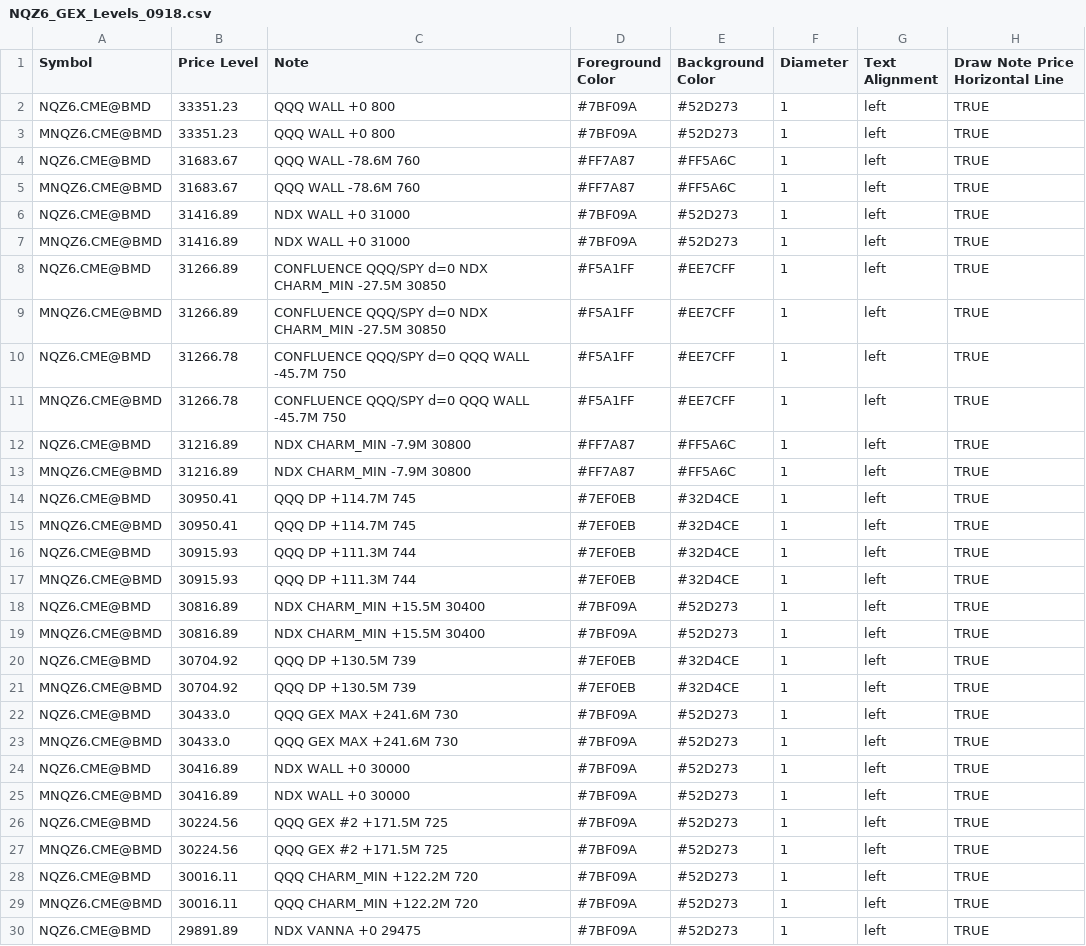
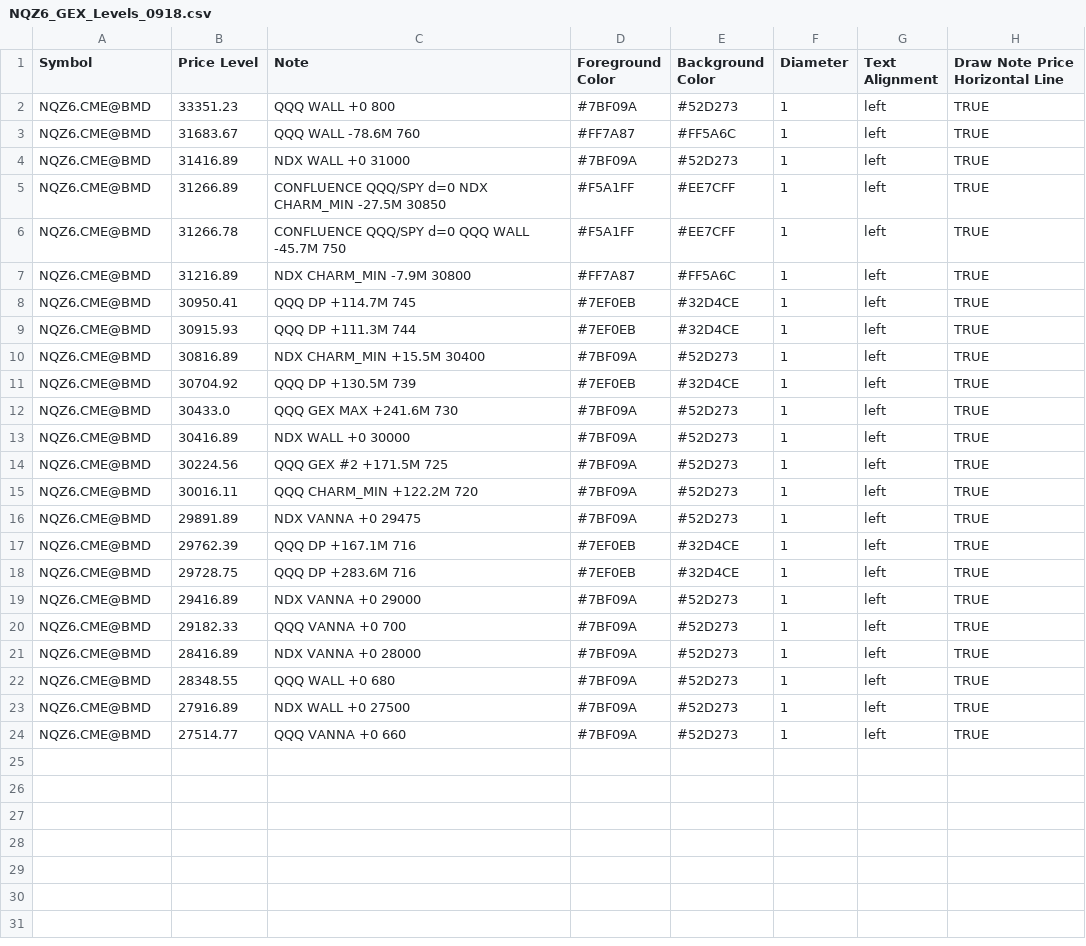
Before and after one commit to MonkeyTate/GEX-Levels, a CSV file: NQZ6_GEX_Levels_0918.csv, drawn as a sheet; only a part is shown; the shorter side is filled out with more unchanged rows; the diff covers the shown part only; the diff names each change by its address in the sheet, - before the commit and + after, or states it on an @@ line.

Commit message:
Remove duplicate entries from NQZ6_GEX_Levels_0918.csv
Removed duplicate entries for various symbols in the CSV file.

```diff
--- a/NQZ6_GEX_Levels_0918.csv
+++ b/NQZ6_GEX_Levels_0918.csv
-row 3: MNQZ6.CME@BMD | 33351.23 | QQQ WALL +0 800 | #7BF09A | #52D273 | 1 | left | TRUE
-row 5: MNQZ6.CME@BMD | 31683.67 | QQQ WALL -78.6M 760 | #FF7A87 | #FF5A6C | 1 | left | TRUE
-row 7: MNQZ6.CME@BMD | 31416.89 | NDX WALL +0 31000 | #7BF09A | #52D273 | 1 | left | TRUE
-row 9: MNQZ6.CME@BMD | 31266.89 | CONFLUENCE QQQ/SPY d=0 NDX CHARM_MIN -27.5M 30850 | #F5A1FF | #EE7CFF | 1 | left | TRUE
-row 11: MNQZ6.CME@BMD | 31266.78 | CONFLUENCE QQQ/SPY d=0 QQQ WALL -45.7M 750 | #F5A1FF | #EE7CFF | 1 | left | TRUE
-row 13: MNQZ6.CME@BMD | 31216.89 | NDX CHARM_MIN -7.9M 30800 | #FF7A87 | #FF5A6C | 1 | left | TRUE
-row 15: MNQZ6.CME@BMD | 30950.41 | QQQ DP +114.7M 745 | #7EF0EB | #32D4CE | 1 | left | TRUE
-row 17: MNQZ6.CME@BMD | 30915.93 | QQQ DP +111.3M 744 | #7EF0EB | #32D4CE | 1 | left | TRUE
-row 19: MNQZ6.CME@BMD | 30816.89 | NDX CHARM_MIN +15.5M 30400 | #7BF09A | #52D273 | 1 | left | TRUE
-row 21: MNQZ6.CME@BMD | 30704.92 | QQQ DP +130.5M 739 | #7EF0EB | #32D4CE | 1 | left | TRUE
-row 23: MNQZ6.CME@BMD | 30433.0 | QQQ GEX MAX +241.6M 730 | #7BF09A | #52D273 | 1 | left | TRUE
-row 25: MNQZ6.CME@BMD | 30416.89 | NDX WALL +0 30000 | #7BF09A | #52D273 | 1 | left | TRUE
-row 27: MNQZ6.CME@BMD | 30224.56 | QQQ GEX #2 +171.5M 725 | #7BF09A | #52D273 | 1 | left | TRUE
-row 29: MNQZ6.CME@BMD | 30016.11 | QQQ CHARM_MIN +122.2M 720 | #7BF09A | #52D273 | 1 | left | TRUE
```
Also changed, not shown: 9 removed rows elsewhere in this file.
